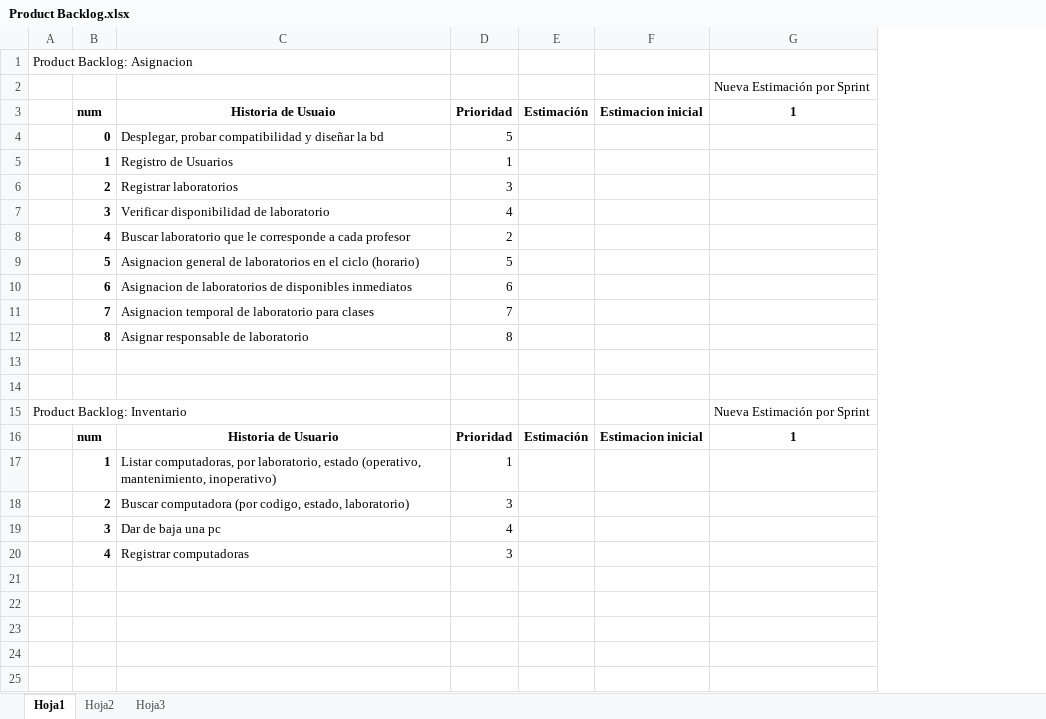
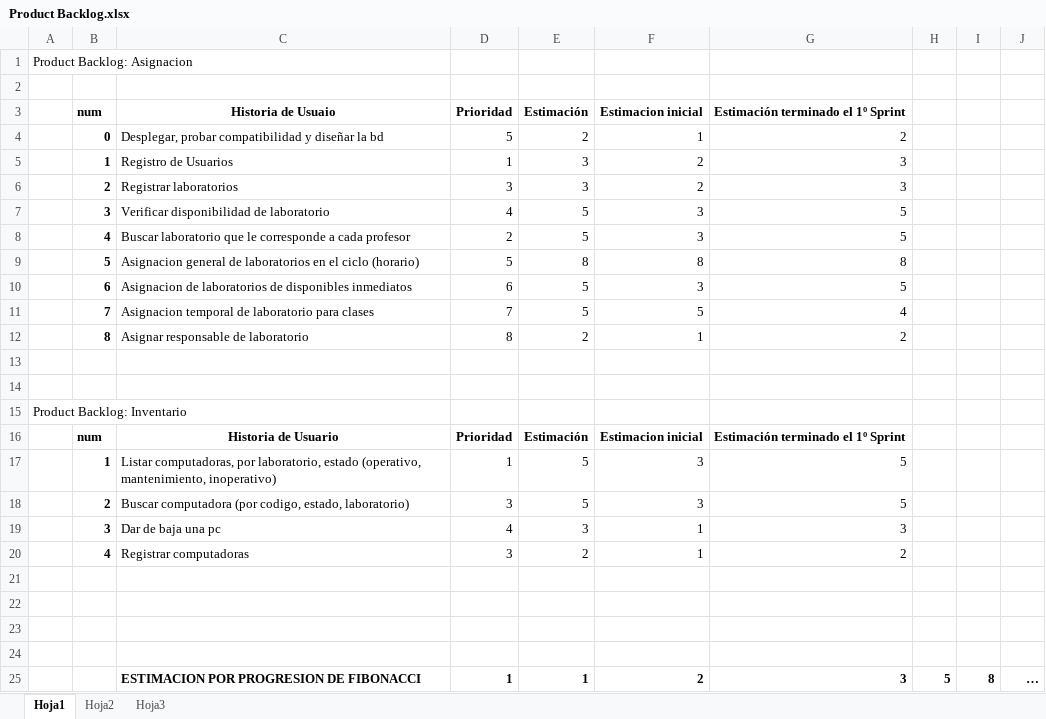
Before and after one commit to rothhound/soportec, an Excel workbook: documentacion/Product Backlog.xlsx, sheet Hoja1, drawn as a sheet; values as stored, in another font and other column widths than the file's, no borders; removed rows and columns are numbered as before the commit, all else as after; the diff names each change by its address in the sheet, - before the commit and + after, or states it on an @@ line.

```diff
--- a/documentacion/Product Backlog.xlsx (sheet Hoja1)
+++ b/documentacion/Product Backlog.xlsx (sheet Hoja1)
-column G (1), row 2: Nueva Estimación por Sprint; rows 15-16: Nueva Estimación por Sprint | 1
+column G, rows 3-20: Estimación terminado el 1º Sprint | 2 | 3 | 3 | 5 | 5 | 8 | 5 | 4 | 2 |  |  |  | Estimación terminado el 1º Sprint | 5 | 5 | 3 | 2
+column H, empty
+column I, empty
+column J, empty
-E4 (Estimación): (empty)
+E4 (Estimación): 2
-F4 (Estimacion inicial): (empty)
+F4 (Estimacion inicial): 1
-E5:E6 (Estimación): (empty)
+E5:E6 (Estimación): 3
-F5:F6 (Estimacion inicial): (empty)
+F5:F6 (Estimacion inicial): 2
-E7:E8 (Estimación): (empty)
+E7:E8 (Estimación): 5
-F7:F8 (Estimacion inicial): (empty)
+F7:F8 (Estimacion inicial): 3
-E9 (Estimación): (empty)
+E9 (Estimación): 8
-F9 (Estimacion inicial): (empty)
+F9 (Estimacion inicial): 8
-E10:E11 (Estimación): (empty)
+E10:E11 (Estimación): 5
-F10 (Estimacion inicial): (empty)
+F10 (Estimacion inicial): 3
-F11 (Estimacion inicial): (empty)
+F11 (Estimacion inicial): 5
-E12 (Estimación): (empty)
+E12 (Estimación): 2
-F12 (Estimacion inicial): (empty)
+F12 (Estimacion inicial): 1
-E17:E18 (Estimación): (empty)
+E17:E18 (Estimación): 5
-F17:F18 (Estimacion inicial): (empty)
+F17:F18 (Estimacion inicial): 3
-E19 (Estimación): (empty)
+E19 (Estimación): 3
-F19:F20 (Estimacion inicial): (empty)
+F19:F20 (Estimacion inicial): 1
-E20 (Estimación): (empty)
+E20 (Estimación): 2
+row 21: (empty)
+row 22: (empty)
+row 23: (empty)
+row 24: (empty)
+row 25:  |  | ESTIMACION POR PROGRESION DE FIBONACCI | 1 | 1 | 2 | 3 | 5 | 8 | …
```
Also changed, not shown: documentacion/Sprint Backlog.xlsx, 2 other files.
